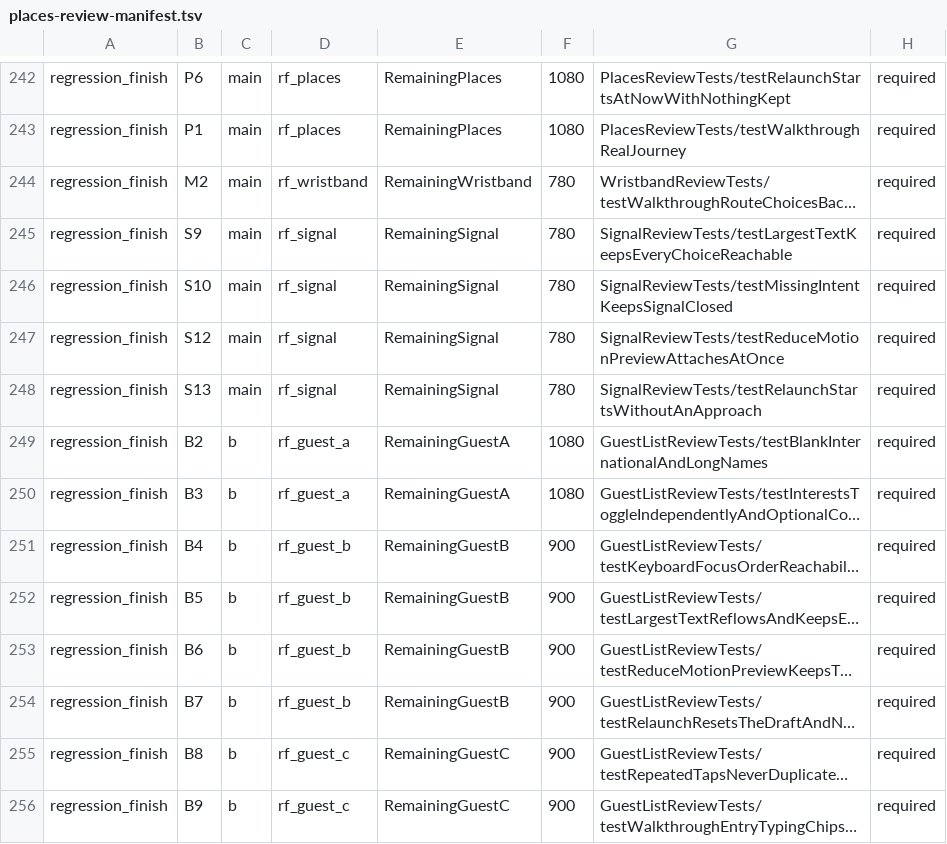
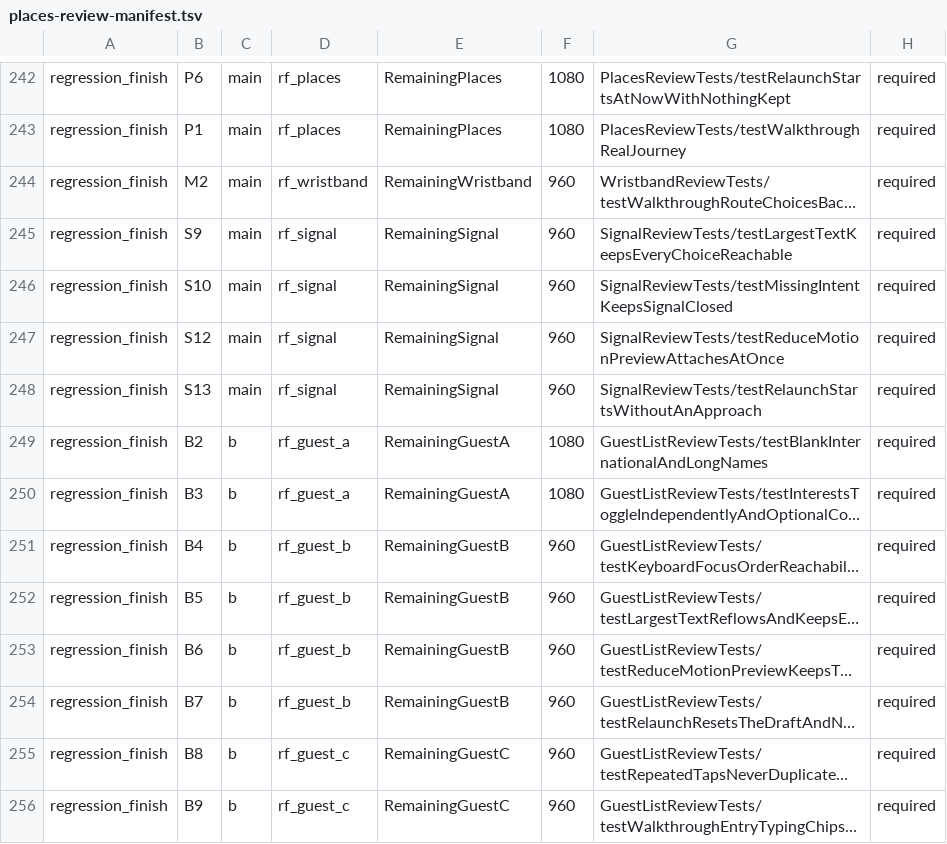
Before and after one commit to kasrarayat-cloud/proximeet-rebuild, a TSV file: docs/verification/places-review-manifest.tsv, drawn as a sheet; only a part is shown, gaps mark what is left out; long unchanged cells end in …; the diff names each change by its address in the sheet, - before the commit and + after, or states it on an @@ line.

```diff
--- a/docs/verification/places-review-manifest.tsv
+++ b/docs/verification/places-review-manifest.tsv
-F244:F248: 780
+F244:F248: 960
-F251:F256: 900
+F251:F256: 960
```
Also changed, not shown: 4 other files.
